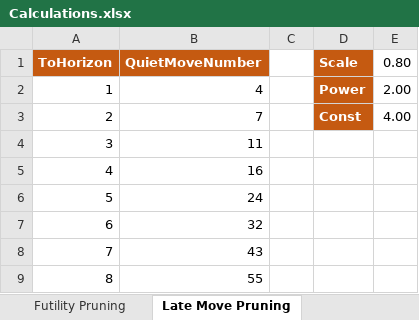
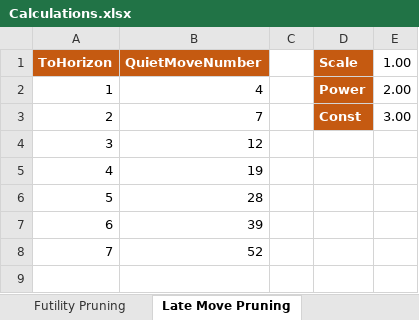
Before and after one commit to ekmadsen/MadChess, an Excel workbook: docs/Calculations.xlsx, sheet Late Move Pruning, drawn as a sheet; values as stored, in another font and other column widths than the file's, no borders; the diff names each change by its address in the sheet, - before the commit and + after, or states it on an @@ line.

Commit message:
2831 +/- 10 Elo at bullet chess.  Modified futility pruning margins to use a linear formula.  Limited it (and late move pruning) to 7 ply from search horizon.

```diff
--- a/docs/Calculations.xlsx (sheet Late Move Pruning)
+++ b/docs/Calculations.xlsx (sheet Late Move Pruning)
-E1: 0.80
+E1: 1.00
-E3 (1.00): 4.00
+E3 (1.00): 3.00
-B4 (QuietMoveNumber): 11
+B4 (QuietMoveNumber): 12
-B5 (QuietMoveNumber): 16
+B5 (QuietMoveNumber): 19
-B6 (QuietMoveNumber): 24
+B6 (QuietMoveNumber): 28
-B7 (QuietMoveNumber): 32
+B7 (QuietMoveNumber): 39
-B8 (QuietMoveNumber): 43
+B8 (QuietMoveNumber): 52
-row 9: 8 | 55
```
Also changed, not shown: sheet Futility Pruning, 3 other files.
